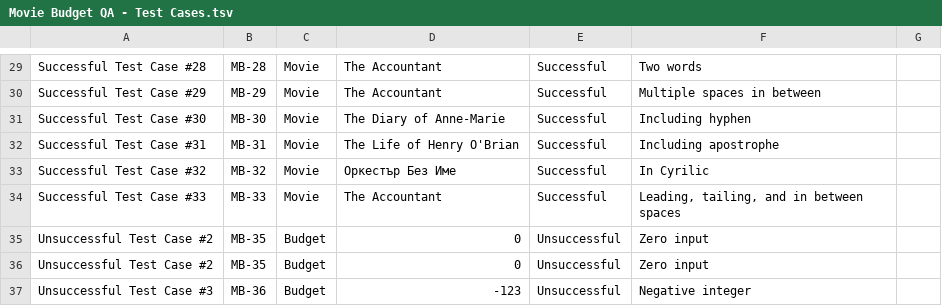
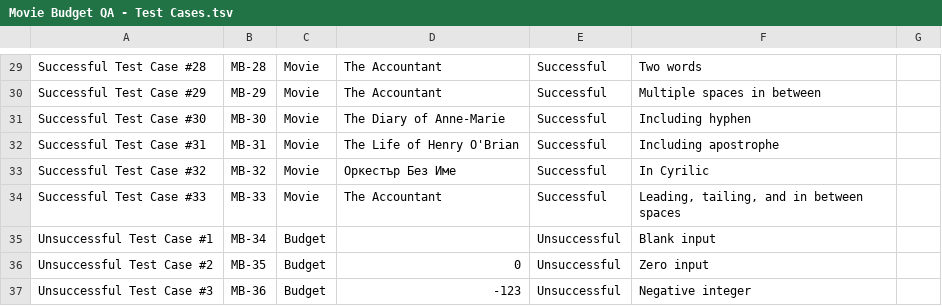
Before and after one commit to yulver-musa/QA_Portfolio, a TSV file: python_QA/Movie Budget QA - Test Cases.tsv, drawn as a sheet; only a part is shown, gaps mark what is left out.

Commit message:
Update Movie Budget QA - Test Cases.tsv

```diff
--- a/python_QA/Movie Budget QA - Test Cases.tsv
+++ b/python_QA/Movie Budget QA - Test Cases.tsv
@@ -34,3 +34,3 @@ Successful Test Case #32	MB-32	Movie	Оркестър Без Име	Successful	I
 Successful Test Case #33	MB-33	Movie	 The  Accountant 	Successful	Leading, tailing, and in between spaces	
-Unsuccessful Test Case #2	MB-35	Budget	0	Unsuccessful	Zero input	
+Unsuccessful Test Case #1	MB-34	Budget	""	Unsuccessful	Blank input	
 Unsuccessful Test Case #2	MB-35	Budget	0	Unsuccessful	Zero input	
```
